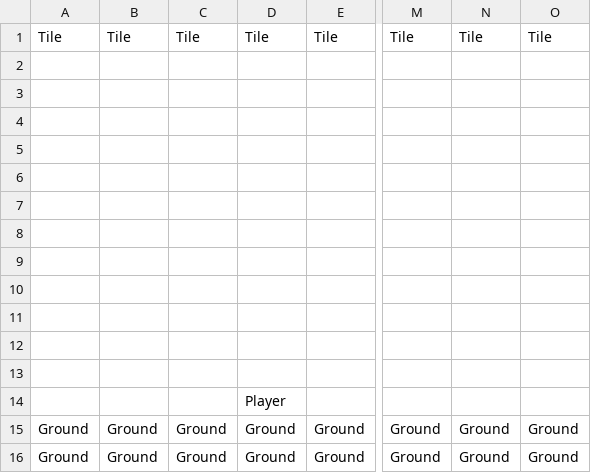
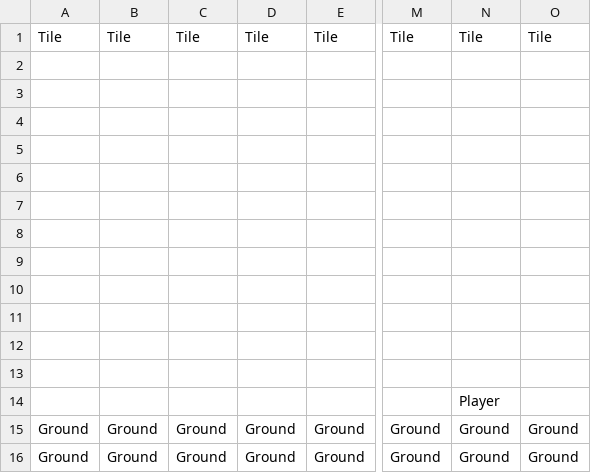
Before and after one commit to picebypiece/collraboWarmUp, a CSV file: Assets/StreamingAssets/Map/Teststage1.csv, drawn as a sheet; only a part is shown, gaps mark what is left out; the diff names each change by its address in the sheet, - before the commit and + after, or states it on an @@ line.

```diff
--- a/Assets/StreamingAssets/Map/Teststage1.csv
+++ b/Assets/StreamingAssets/Map/Teststage1.csv
-D14: Player
+D14: (empty)
-N14: (empty)
+N14: Player
```
Also changed, not shown: 30 other files.
